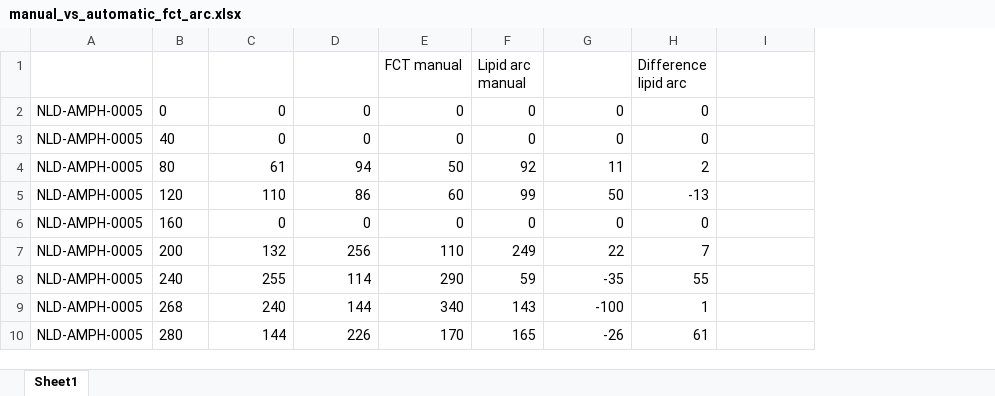
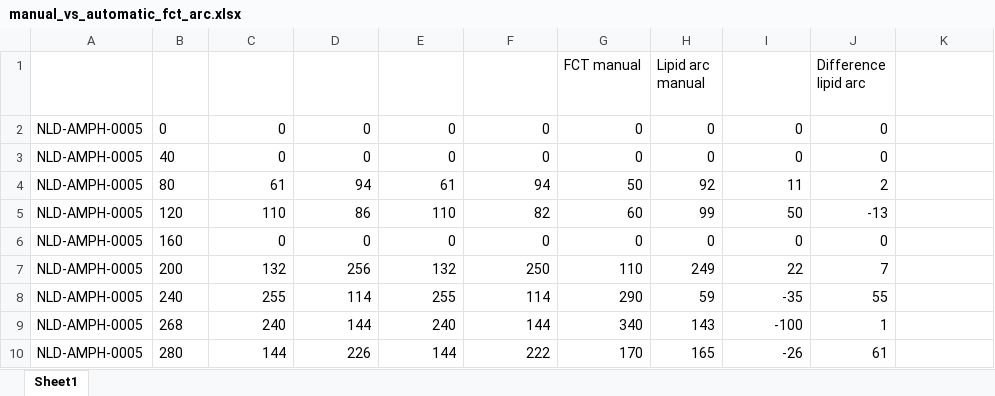
Before and after one commit to Gonzalo2408/CardiacOCT-project, an Excel workbook: code/count-distributions/manual_vs_automatic_fct_arc.xlsx, sheet Sheet1, drawn as a sheet; only a part is shown; values as stored, in another font and other column widths than the file's, no borders; table styles not drawn; the diff names each change by its address in the sheet, - before the commit and + after, or states it on an @@ line.

```diff
--- a/code/count-distributions/manual_vs_automatic_fct_arc.xlsx (sheet Sheet1)
+++ b/code/count-distributions/manual_vs_automatic_fct_arc.xlsx (sheet Sheet1)
+column E (FCT automatic v2), rows 2-10: 0 | 0 | 61 | 110 | 0 | 132 | 255 | 240 | 144
+column F (Lipid arc automatic v2), rows 2-10: 0 | 0 | 94 | 82 | 0 | 250 | 114 | 144 | 222
```
Also changed, not shown: code/count-distributions/counts.xlsx, 16 other files.
